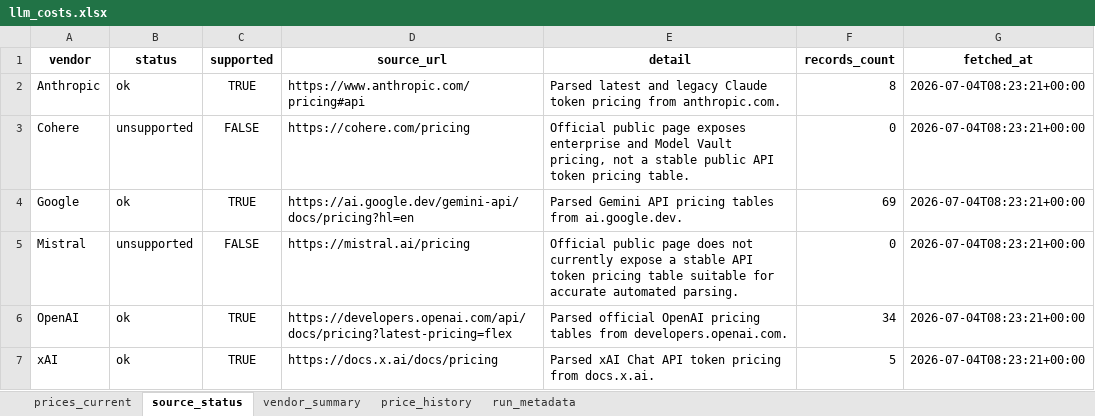
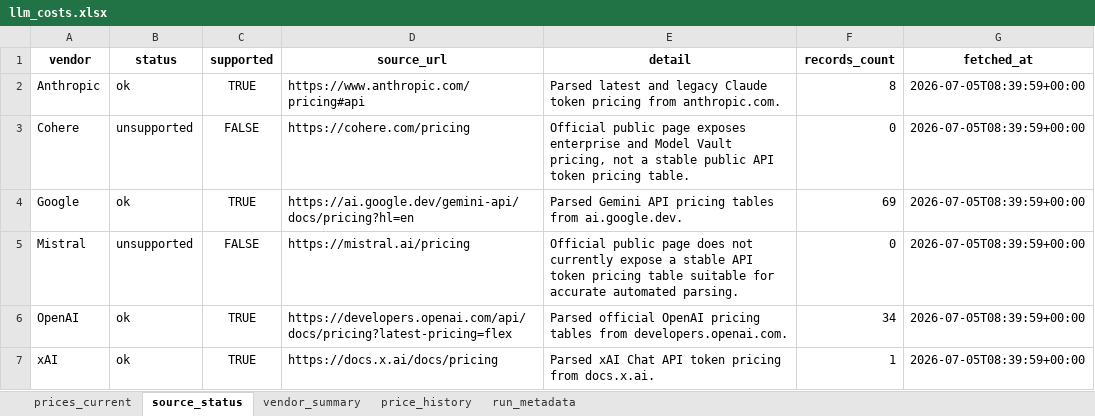
Before and after one commit to SandeepRDiddi/cost_api_llms, an Excel workbook: data/llm_costs.xlsx, sheet source_status, drawn as a sheet; values as stored, in another font and other column widths than the file's, no borders; the diff names each change by its address in the sheet, - before the commit and + after, or states it on an @@ line.

```diff
--- a/data/llm_costs.xlsx (sheet source_status)
+++ b/data/llm_costs.xlsx (sheet source_status)
-G2:G7 (fetched_at): 2026-07-04T08:23:21+00:00
+G2:G7 (fetched_at): 2026-07-05T08:39:59+00:00
-F7 (records_count): 5
+F7 (records_count): 1
```
Also changed, not shown: sheet prices_current, sheet price_history, sheet vendor_summary, sheet run_metadata.
